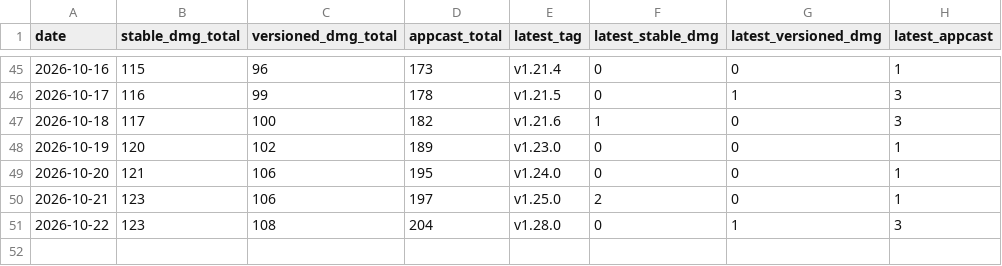
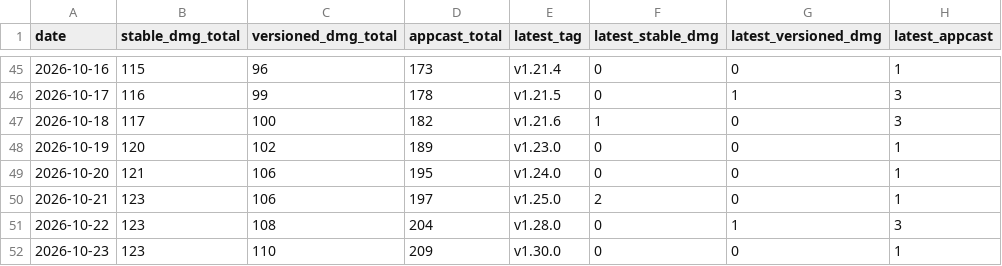
Before and after one commit to ayman3000/naseem-app, a CSV file: stats/downloads.csv, drawn as a sheet; only a part is shown, gaps mark what is left out.

```diff
--- a/stats/downloads.csv
+++ b/stats/downloads.csv
@@ -51 +51,2 @@ date,stable_dmg_total,versioned_dmg_total,appcast_total,latest_tag,latest_stable
 2026-10-22,123,108,204,v1.28.0,0,1,3
+2026-10-23,123,110,209,v1.30.0,0,0,1
```
